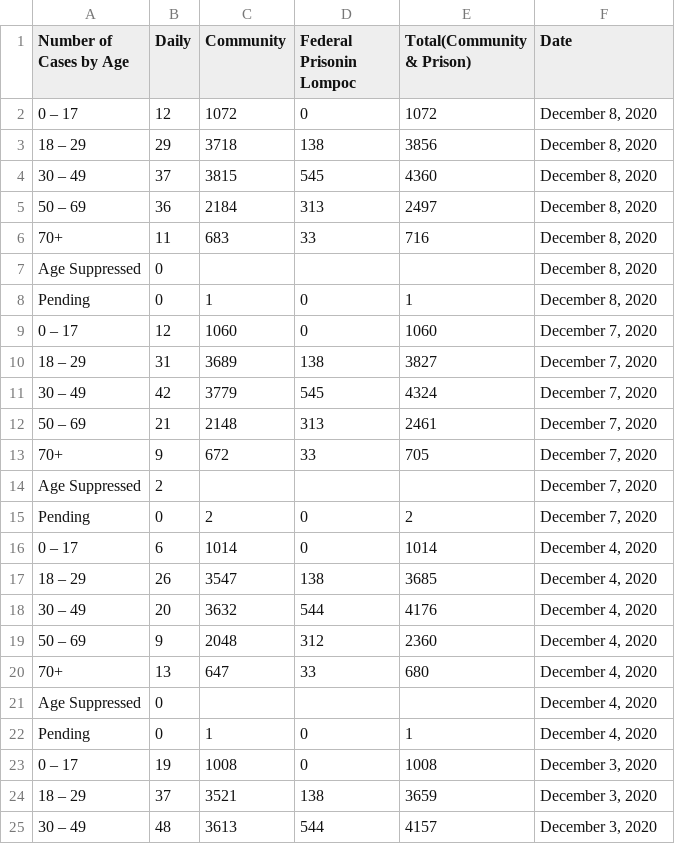
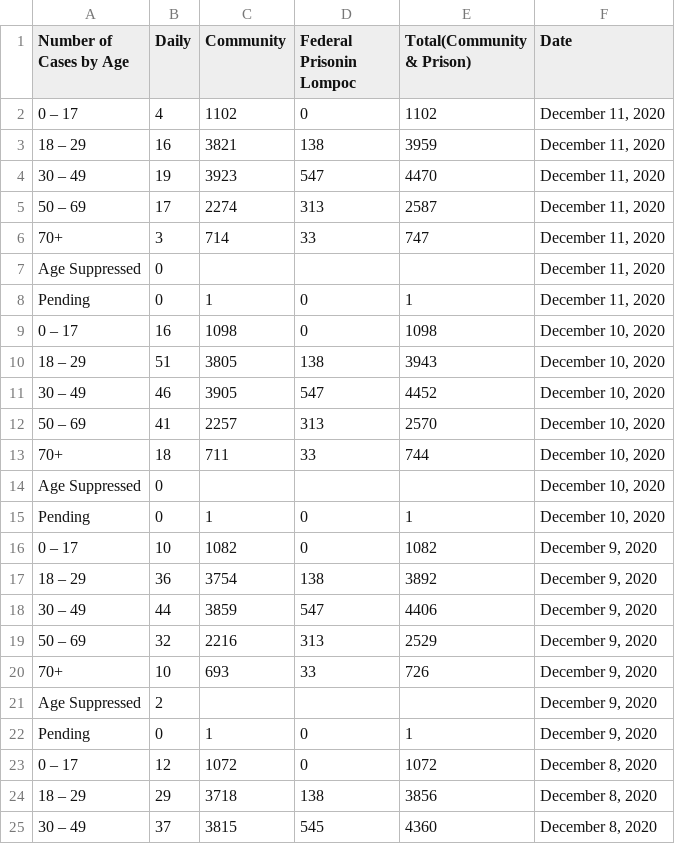
Before and after one commit to bryandaetz1/SB_County_COVID-19_Data, a CSV file: CSV_Files/cases_by_age.csv, drawn as a sheet; only a part is shown; the shorter side is filled out with more unchanged rows; the diff names each change by its address in the sheet, - before the commit and + after, or states it on an @@ line.

```diff
--- a/CSV_Files/cases_by_age.csv
+++ b/CSV_Files/cases_by_age.csv
+row 2: 0 – 17 | 4 | 1102 | 0 | 1102 | December 11, 2020
+row 3: 18 – 29 | 16 | 3821 | 138 | 3959 | December 11, 2020
+row 4: 30 – 49 | 19 | 3923 | 547 | 4470 | December 11, 2020
+row 5: 50 – 69 | 17 | 2274 | 313 | 2587 | December 11, 2020
+row 6: 70+ | 3 | 714 | 33 | 747 | December 11, 2020
+row 7: Age Suppressed | 0 |  |  |  | December 11, 2020
+row 8: Pending | 0 | 1 | 0 | 1 | December 11, 2020
+row 9: 0 – 17 | 16 | 1098 | 0 | 1098 | December 10, 2020
+row 10: 18 – 29 | 51 | 3805 | 138 | 3943 | December 10, 2020
+row 11: 30 – 49 | 46 | 3905 | 547 | 4452 | December 10, 2020
+row 12: 50 – 69 | 41 | 2257 | 313 | 2570 | December 10, 2020
+row 13: 70+ | 18 | 711 | 33 | 744 | December 10, 2020
+row 14: Age Suppressed | 0 |  |  |  | December 10, 2020
+row 15: Pending | 0 | 1 | 0 | 1 | December 10, 2020
+row 16: 0 – 17 | 10 | 1082 | 0 | 1082 | December 9, 2020
+row 17: 18 – 29 | 36 | 3754 | 138 | 3892 | December 9, 2020
+row 18: 30 – 49 | 44 | 3859 | 547 | 4406 | December 9, 2020
+row 19: 50 – 69 | 32 | 2216 | 313 | 2529 | December 9, 2020
+row 20: 70+ | 10 | 693 | 33 | 726 | December 9, 2020
+row 21: Age Suppressed | 2 |  |  |  | December 9, 2020
+row 22: Pending | 0 | 1 | 0 | 1 | December 9, 2020
```
Also changed, not shown: CSV_Files/cases_by_area.csv, CSV_Files/cases_by_gender.csv, 3 other files.
